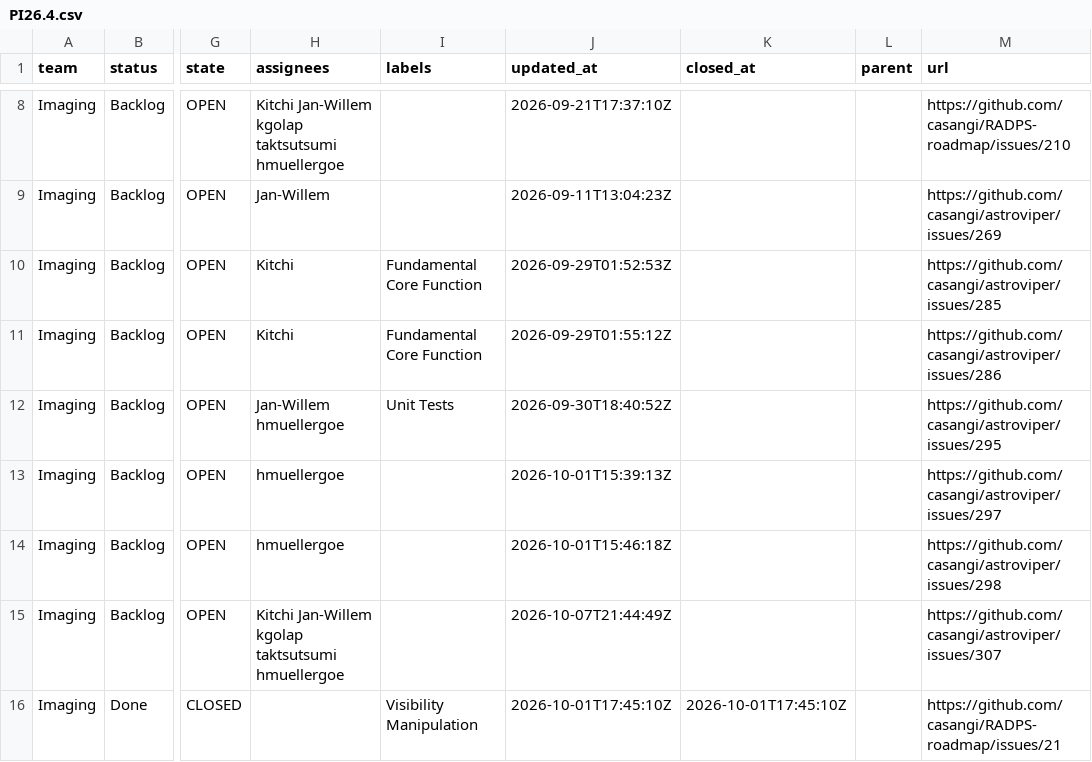
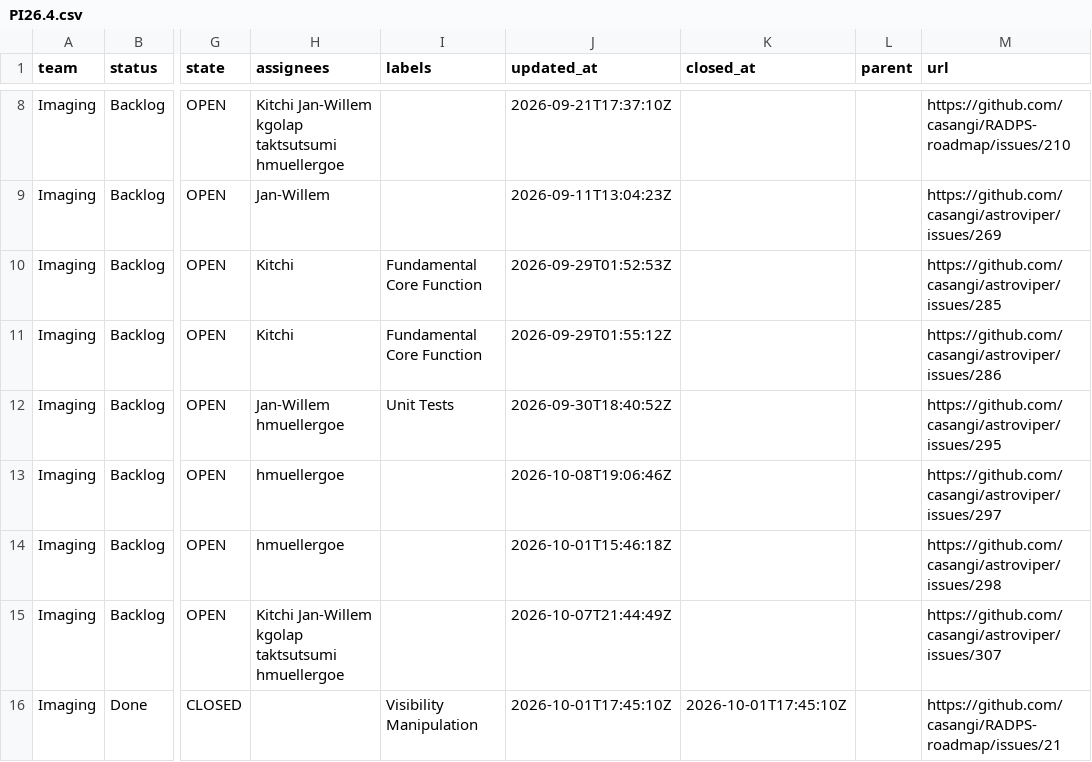
Before and after one commit to casangi/RADPS-roadmap, a CSV file: project33/pi/PI26.4.csv, drawn as a sheet; only a part is shown, gaps mark what is left out; the diff covers the shown part only; the diff names each change by its address in the sheet, - before the commit and + after, or states it on an @@ line.

```diff
--- a/project33/pi/PI26.4.csv
+++ b/project33/pi/PI26.4.csv
-J13 (updated_at): 2026-10-01T15:39:13Z
+J13 (updated_at): 2026-10-08T19:06:46Z
```
Also changed, not shown: 4 added rows, 4 removed rows and 1 edited cell elsewhere in this file, project33/changes-log.csv, 3 other files.
